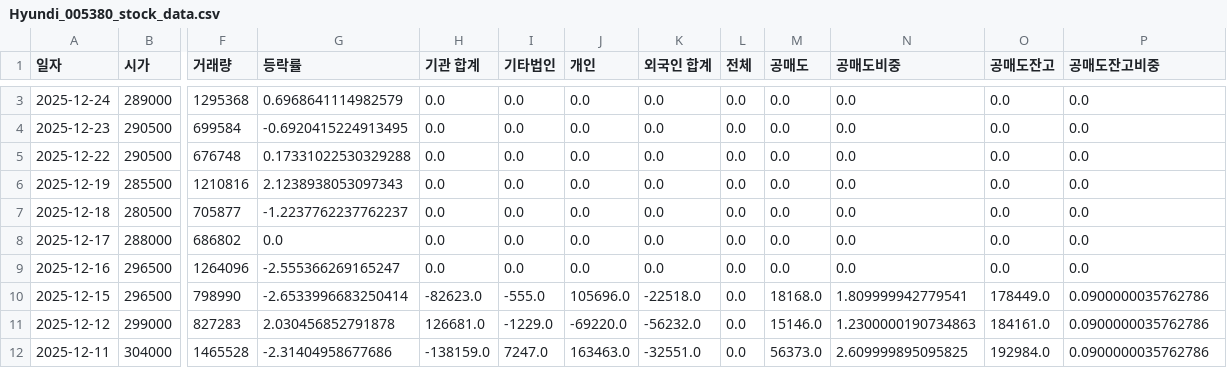
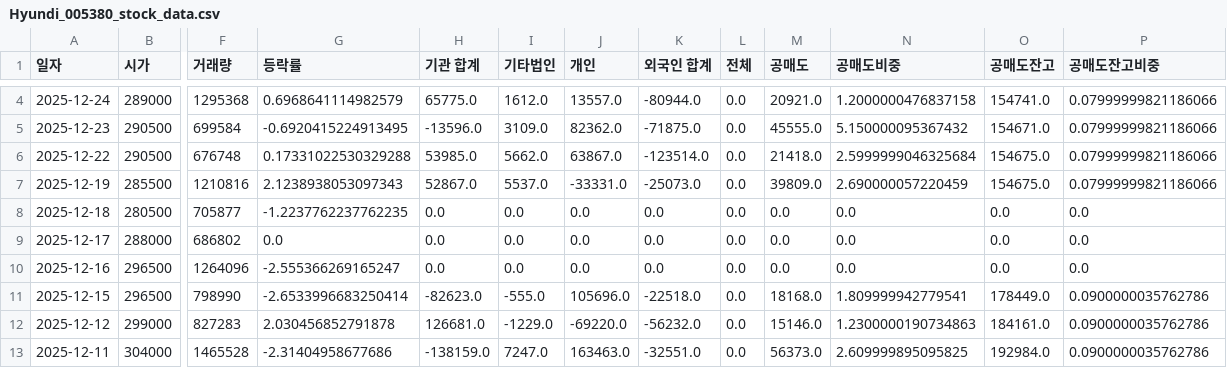
Before and after one commit to ccyun95/Automobile_robot_work, a CSV file: data/Hyundi_005380_stock_data.csv, drawn as a sheet; only a part is shown, gaps mark what is left out; addresses are those after the commit; the diff covers the shown part only; the diff names each change by its address in the sheet, - before the commit and + after, or states it on an @@ line.

```diff
--- a/data/Hyundi_005380_stock_data.csv
+++ b/data/Hyundi_005380_stock_data.csv
-H4 (기관 합계): 0.0
+H4 (기관 합계): 65775.0
-I4 (기타법인): 0.0
+I4 (기타법인): 1612.0
-J4 (개인): 0.0
+J4 (개인): 13557.0
-K4 (외국인 합계): 0.0
+K4 (외국인 합계): -80944.0
-M4 (공매도): 0.0
+M4 (공매도): 20921.0
-N4 (공매도비중): 0.0
+N4 (공매도비중): 1.2000000476837158
-O4 (공매도잔고): 0.0
+O4 (공매도잔고): 154741.0
-P4:P7 (공매도잔고비중): 0.0
+P4:P7 (공매도잔고비중): 0.07999999821186066
-H5 (기관 합계): 0.0
+H5 (기관 합계): -13596.0
-I5 (기타법인): 0.0
+I5 (기타법인): 3109.0
-J5 (개인): 0.0
+J5 (개인): 82362.0
-K5 (외국인 합계): 0.0
+K5 (외국인 합계): -71875.0
-M5 (공매도): 0.0
+M5 (공매도): 45555.0
-N5 (공매도비중): 0.0
+N5 (공매도비중): 5.150000095367432
-O5 (공매도잔고): 0.0
+O5 (공매도잔고): 154671.0
-H6 (기관 합계): 0.0
+H6 (기관 합계): 53985.0
-I6 (기타법인): 0.0
+I6 (기타법인): 5662.0
-J6 (개인): 0.0
+J6 (개인): 63867.0
-K6 (외국인 합계): 0.0
+K6 (외국인 합계): -123514.0
-M6 (공매도): 0.0
+M6 (공매도): 21418.0
-N6 (공매도비중): 0.0
+N6 (공매도비중): 2.5999999046325684
-O6:O7 (공매도잔고): 0.0
+O6:O7 (공매도잔고): 154675.0
-H7 (기관 합계): 0.0
+H7 (기관 합계): 52867.0
-I7 (기타법인): 0.0
+I7 (기타법인): 5537.0
-J7 (개인): 0.0
+J7 (개인): -33331.0
-K7 (외국인 합계): 0.0
+K7 (외국인 합계): -25073.0
-M7 (공매도): 0.0
+M7 (공매도): 39809.0
-N7 (공매도비중): 0.0
+N7 (공매도비중): 2.690000057220459
-G8 (등락률): -1.2237762237762237
+G8 (등락률): -1.2237762237762235
```
Also changed, not shown: 1 added row and 9 edited cells elsewhere in this file, data/PnS_Robotics_460940_stock_data.csv, data/Robotis_108490_stock_data.csv, 8 other files.
